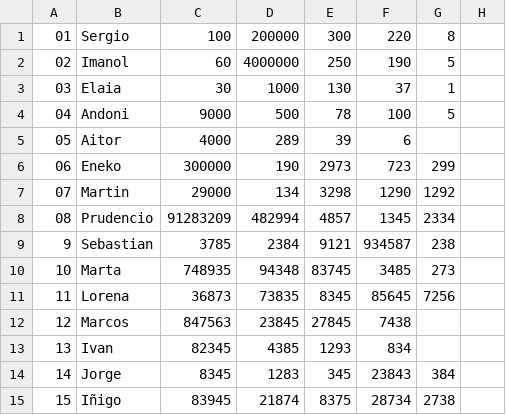
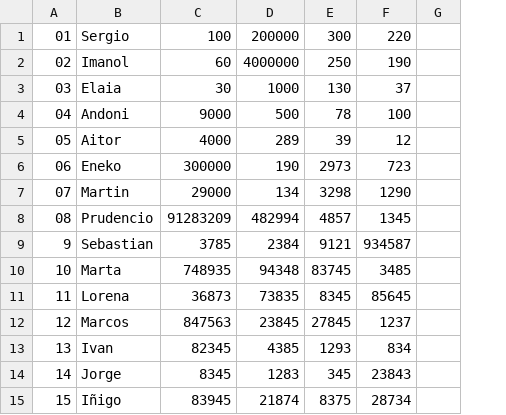
Before and after one commit to SergioCamarena/Cookie-Clicker-Proyecto-prog3, a CSV file: CookieClicker_proyecto_prog3/src/Ranking.csv, drawn as a sheet; only a part is shown; removed rows and columns are numbered as before the commit, all else as after; the diff names each change by its address in the sheet, - before the commit and + after, or states it on an @@ line.

```diff
--- a/CookieClicker_proyecto_prog3/src/Ranking.csv
+++ b/CookieClicker_proyecto_prog3/src/Ranking.csv
-column G, rows 1-15: 8 | 5 | 1 | 5 |  | 299 | 1292 | 2334 | 238 | 273 | 7256 |  |  | 384 | 2738
-column H, empty
+column G, empty
-F5: 6
+F5: 12
-F12: 7438
+F12: 1237
```
Also changed, not shown: 2 other files.
